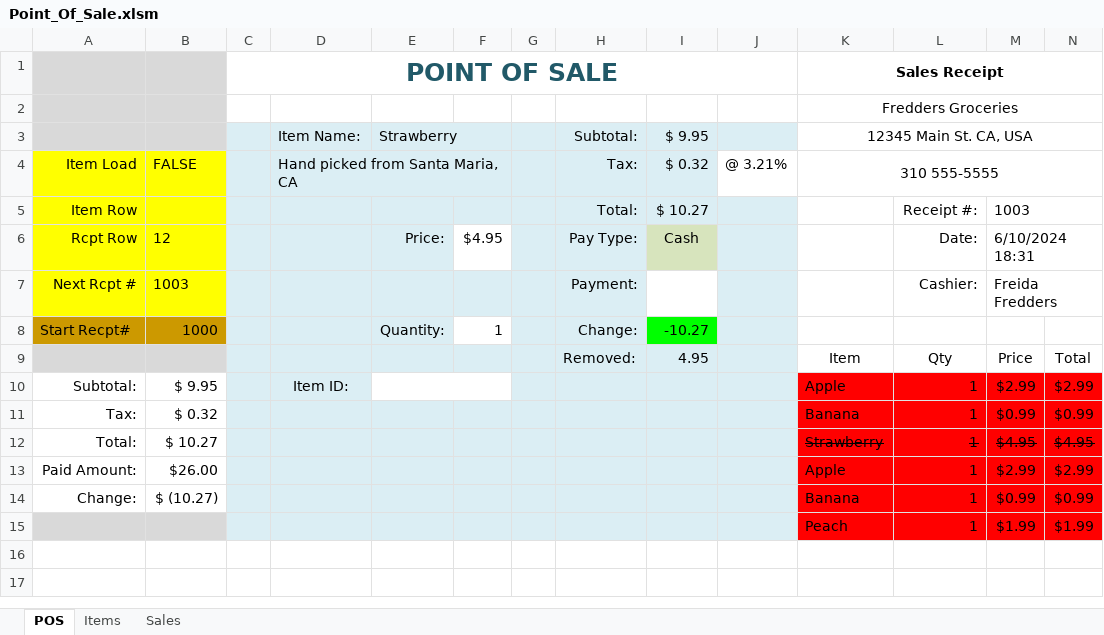
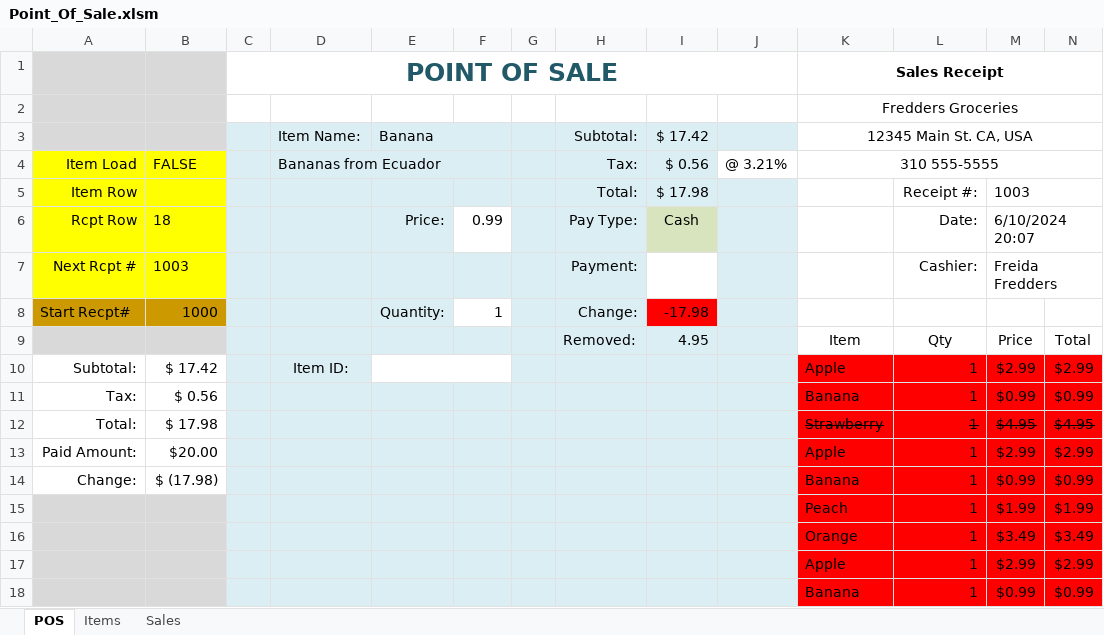
Before and after one commit to TruSudndeth/POS_Items-Sales_Xcel, an Excel workbook: Point_Of_Sale.xlsm, sheet POS, drawn as a sheet; only a part is shown; values as stored, in another font and other column widths than the file's, no borders; charts and pictures and conditional formats not drawn; rows hold the shown columns only; the diff names each change by its address in the sheet, - before the commit and + after, or states it on an @@ line.

```diff
--- a/Point_Of_Sale.xlsm (sheet POS)
+++ b/Point_Of_Sale.xlsm (sheet POS)
-E3: Strawberry
+E3: Banana
-I3: $ 9.95
+I3: $ 17.42
-D4: Hand picked from Santa Maria, CA
+D4: Bananas from Ecuador
-I4: $ 0.32
+I4: $ 0.56
-I5: $ 10.27
+I5: $ 17.98
-B6: 12
+B6: 18
-F6: $4.95
+F6: 0.99
-M6: 6/10/2024 18:31
+M6: 6/10/2024 20:07
-I8: -10.27
+I8: -17.98
-I8 fill: #00FF00
+I8 fill: #FF0000
-B10: $ 9.95
+B10: $ 17.42
-B11: $ 0.32
+B11: $ 0.56
-B12: $ 10.27
+B12: $ 17.98
-B13: $26.00
+B13: $20.00
-B14: $ (10.27)
+B14: $ (17.98)
+row 16:  |  |  |  |  |  |  |  |  |  | Orange | 1 | $3.49 | $3.49
+row 17:  |  |  |  |  |  |  |  |  |  | Apple | 1 | $2.99 | $2.99
+row 18:  |  |  |  |  |  |  |  |  |  | Banana | 1 | $0.99 | $0.99
```
Also changed, not shown: charts or pictures, 1 other file.
